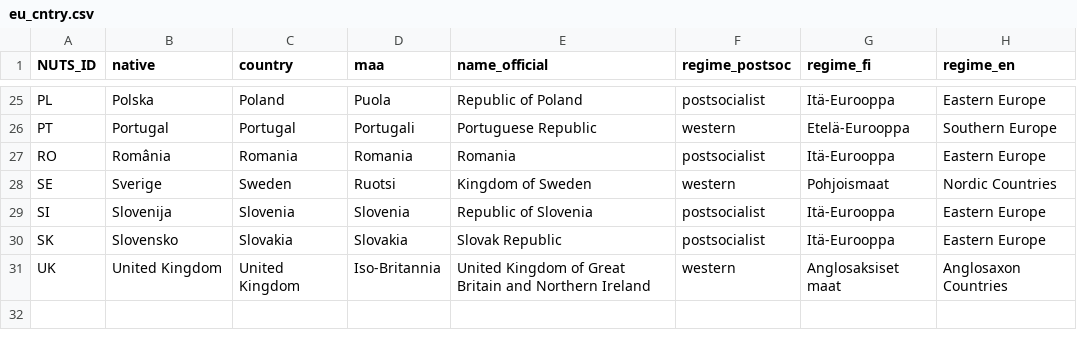
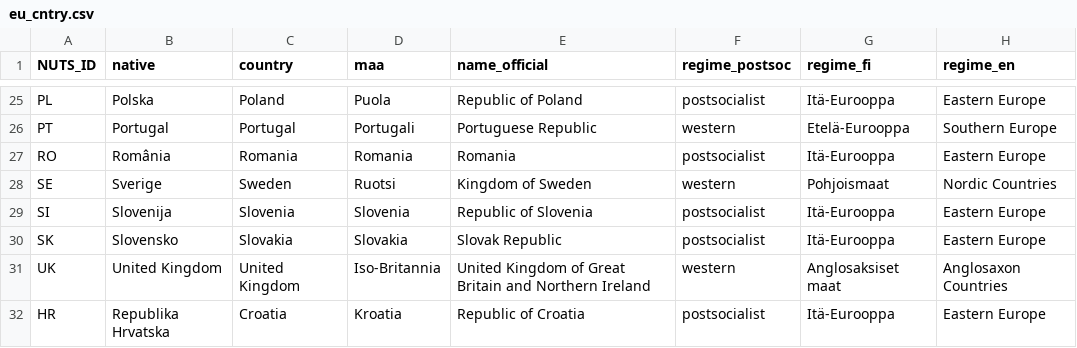
Before and after one commit to muuankarski/data, a CSV file: europe/eu_cntry.csv, drawn as a sheet; only a part is shown, gaps mark what is left out.

Commit message:
Croatia added!

```diff
--- a/europe/eu_cntry.csv
+++ b/europe/eu_cntry.csv
@@ -31 +31,2 @@ SK,Slovensko,Slovakia,Slovakia,Slovak Republic,postsocialist,Itä-Eurooppa,Easte
 UK,United Kingdom,United Kingdom,Iso-Britannia,United Kingdom of Great Britain and Northern Ireland,western,Anglosaksiset maat,Anglosaxon Countries
+HR,Republika Hrvatska,Croatia,Kroatia,Republic of Croatia,postsocialist,Itä-Eurooppa,Eastern Europe
```
